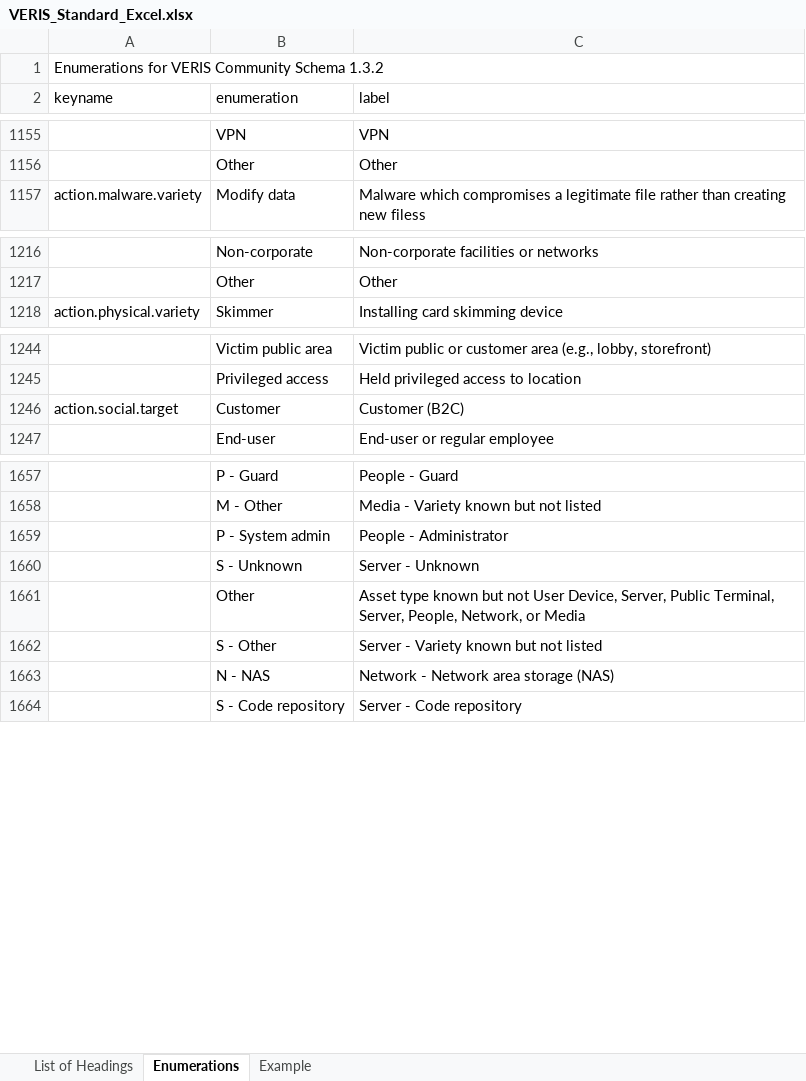
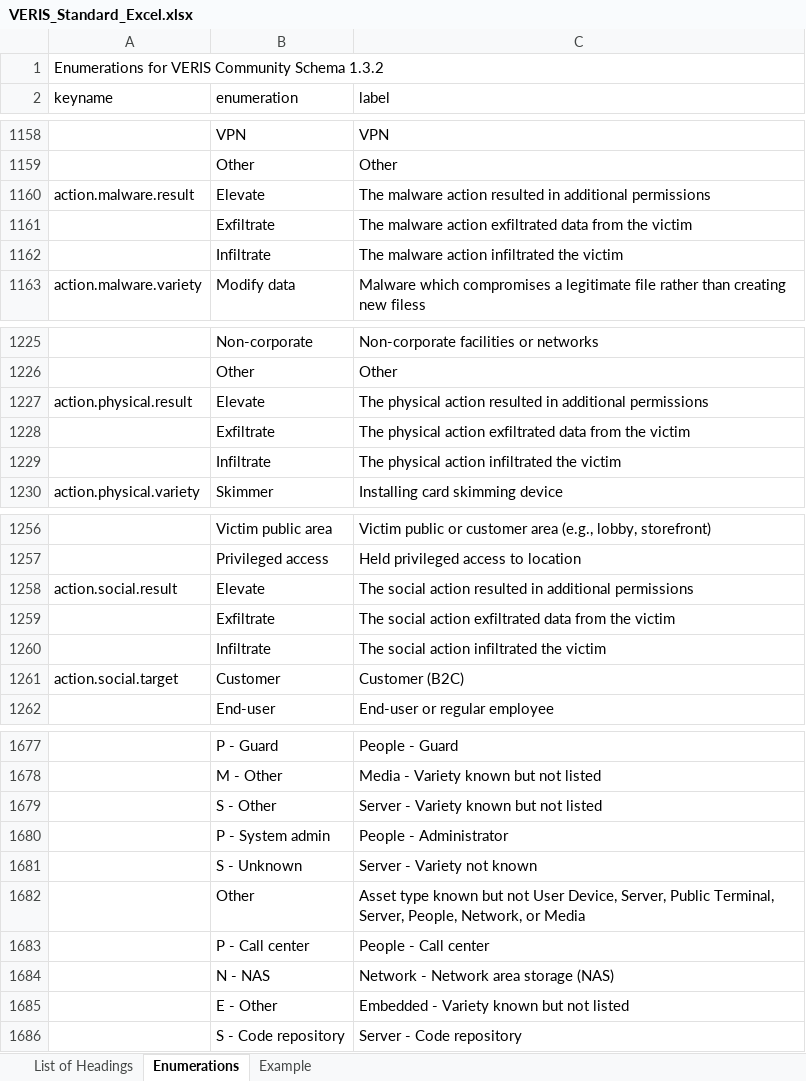
Before and after one commit to vz-risk/veris, an Excel workbook: VERIS_Standard_Excel.xlsx, sheet Enumerations, drawn as a sheet; only a part is shown, gaps mark what is left out; values as stored, in another font and other column widths than the file's, no borders; addresses are those after the commit; the diff covers the shown part only; the diff names each change by its address in the sheet, - before the commit and + after, or states it on an @@ line.

```diff
--- a/VERIS_Standard_Excel.xlsx (sheet Enumerations)
+++ b/VERIS_Standard_Excel.xlsx (sheet Enumerations)
+row 1160: action.malware.result | Elevate | The malware action resulted in additional permissions
+row 1161:  | Exfiltrate | The malware action exfiltrated data from the victim
+row 1162:  | Infiltrate | The malware action infiltrated the victim
+row 1227: action.physical.result | Elevate | The physical action resulted in additional permissions
+row 1228:  | Exfiltrate | The physical action exfiltrated data from the victim
+row 1229:  | Infiltrate | The physical action infiltrated the victim
+row 1258: action.social.result | Elevate | The social action resulted in additional permissions
+row 1259:  | Exfiltrate | The social action exfiltrated data from the victim
+row 1260:  | Infiltrate | The social action infiltrated the victim
@@ row 1662 moved to row 1679: S - Other @@
-C1681 (label): Server - Unknown
+C1681 (label): Server - Variety not known
@@ row 1670 moved to row 1683: P - Call center @@
+row 1685:  | E - Other | Embedded - Variety known but not listed
```
Also changed, not shown: 17 added rows, 5 removed rows, 13 moved rows and 15 edited cells elsewhere in this sheet, sheet Example, sheet List of Headings, 1 other file.
